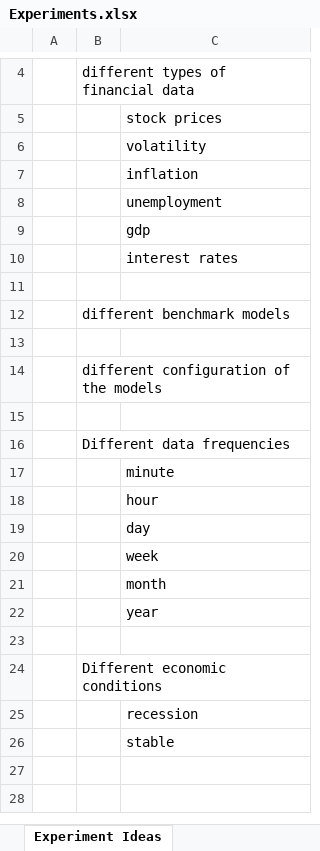
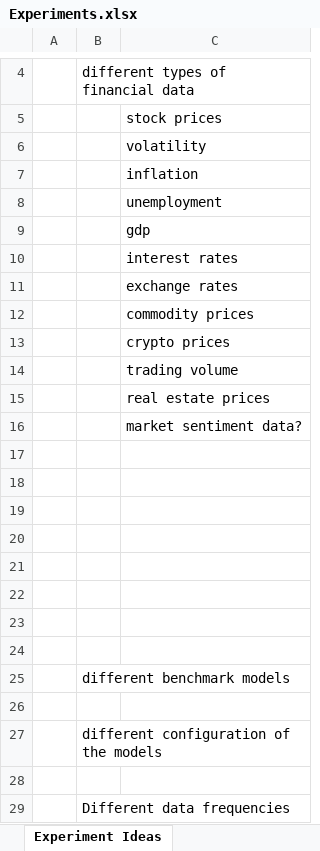
Before and after one commit to filip-topic/Time-Series-Foundation-Models-in-Financial-time-series-prediction, an Excel workbook: Experiments.xlsx, sheet Experiment Ideas, drawn as a sheet; only a part is shown, gaps mark what is left out; the shorter side is filled out with more unchanged rows; values as stored, in another font and other column widths than the file's, no borders; the diff names each change by its address in the sheet, - before the commit and + after, or states it on an @@ line.

```diff
--- a/Experiments.xlsx (sheet Experiment Ideas)
+++ b/Experiments.xlsx (sheet Experiment Ideas)
+row 11:  |  | exchange rates
+row 12:  |  | commodity prices
+row 13:  |  | crypto prices
+row 14:  |  | trading volume
+row 15:  |  | real estate prices
+row 16:  |  | market sentiment data?
+row 17: (empty)
+row 18: (empty)
+row 19: (empty)
+row 20: (empty)
+row 21: (empty)
+row 22: (empty)
+row 23: (empty)
```
Also changed, not shown: sheet Timeline, other sheet tabs, 6 other files.
